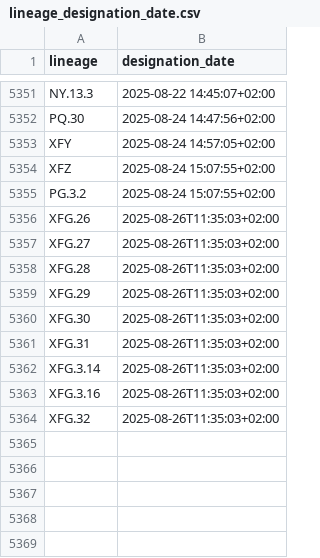
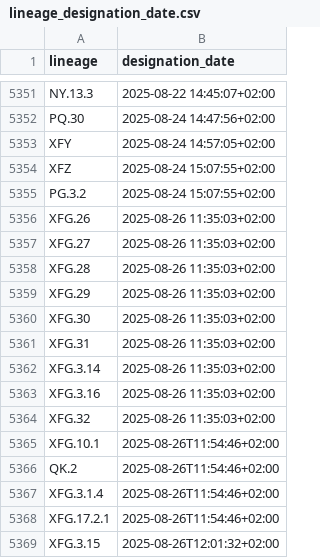
Before and after one commit to ciscorucinski/pango-designation-dates, a CSV file: data/lineage_designation_date.csv, drawn as a sheet; only a part is shown, gaps mark what is left out.

```diff
--- a/data/lineage_designation_date.csv
+++ b/data/lineage_designation_date.csv
@@ -5355,10 +5355,15 @@ XFZ,2025-08-24 15:07:55+02:00
 PG.3.2,2025-08-24 15:07:55+02:00
-XFG.26,2025-08-26T11:35:03+02:00
-XFG.27,2025-08-26T11:35:03+02:00
-XFG.28,2025-08-26T11:35:03+02:00
-XFG.29,2025-08-26T11:35:03+02:00
-XFG.30,2025-08-26T11:35:03+02:00
-XFG.31,2025-08-26T11:35:03+02:00
-XFG.3.14,2025-08-26T11:35:03+02:00
-XFG.3.16,2025-08-26T11:35:03+02:00
-XFG.32,2025-08-26T11:35:03+02:00
+XFG.26,2025-08-26 11:35:03+02:00
+XFG.27,2025-08-26 11:35:03+02:00
+XFG.28,2025-08-26 11:35:03+02:00
+XFG.29,2025-08-26 11:35:03+02:00
+XFG.30,2025-08-26 11:35:03+02:00
+XFG.31,2025-08-26 11:35:03+02:00
+XFG.3.14,2025-08-26 11:35:03+02:00
+XFG.3.16,2025-08-26 11:35:03+02:00
+XFG.32,2025-08-26 11:35:03+02:00
+XFG.10.1,2025-08-26T11:54:46+02:00
+QK.2,2025-08-26T11:54:46+02:00
+XFG.3.1.4,2025-08-26T11:54:46+02:00
+XFG.17.2.1,2025-08-26T11:54:46+02:00
+XFG.3.15,2025-08-26T12:01:32+02:00
```
Also changed, not shown: 1 other file.
